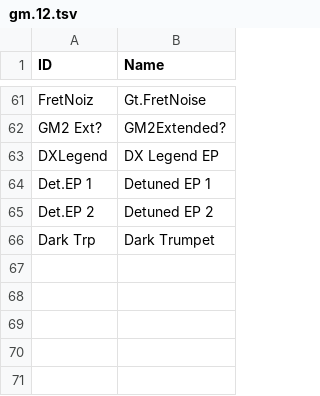
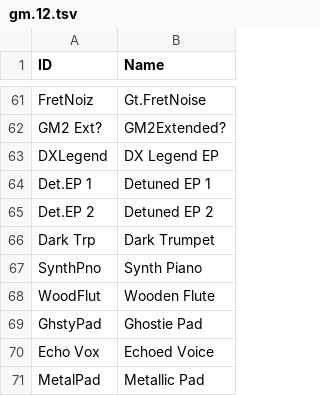
Before and after one commit to ltgcgo/octavia, a TSV file: data/map/gm.12.tsv, drawn as a sheet; only a part is shown, gaps mark what is left out.

```diff
--- a/data/map/gm.12.tsv
+++ b/data/map/gm.12.tsv
@@ -66 +66,6 @@ Det.EP 2	Detuned EP 2
 Dark Trp	Dark Trumpet
+SynthPno	Synth Piano
+WoodFlut	Wooden Flute
+GhstyPad	Ghostie Pad
+Echo Vox	Echoed Voice
+MetalPad	Metallic Pad
```
Also changed, not shown: data/bank/xg.tsv, data/map/gm.10.tsv, 11 other files.
